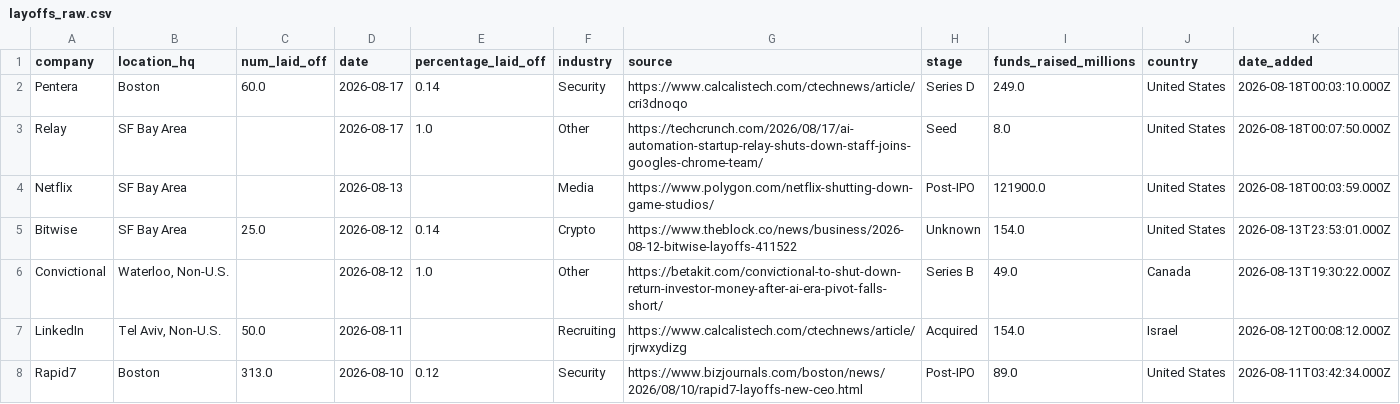
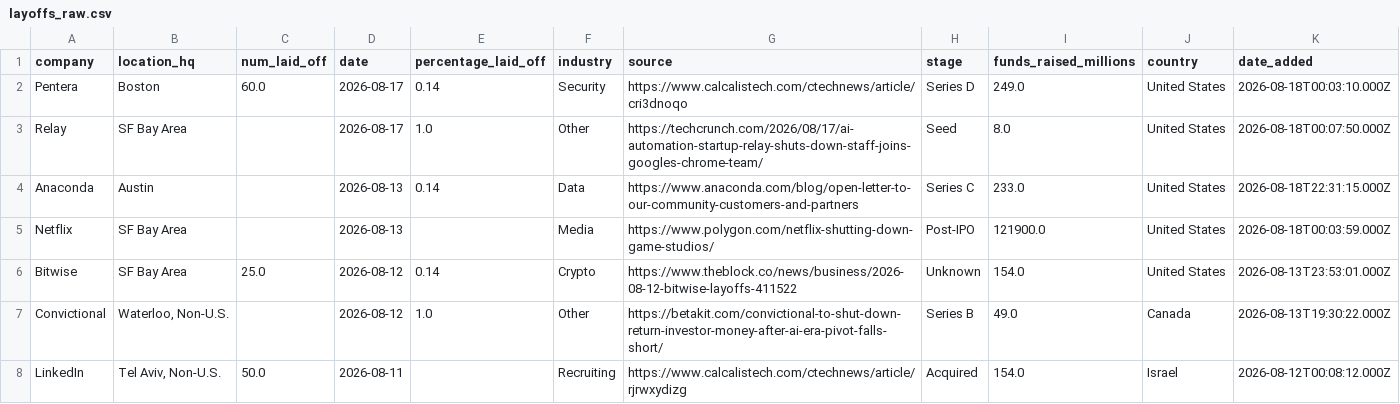
Before and after one commit to frankwang0909/tech-layoff-tracker, a CSV file: data/raw/layoffs_raw.csv, drawn as a sheet; only a part is shown; the shorter side is filled out with more unchanged rows; the diff names each change by its address in the sheet, - before the commit and + after, or states it on an @@ line.

```diff
--- a/data/raw/layoffs_raw.csv
+++ b/data/raw/layoffs_raw.csv
+row 4: Anaconda | Austin |  | 2026-08-13 | 0.14 | Data | https://www.anaconda.com/blog/open-letter-to-our-community-customers-and-partners | Series C | 233.0 | United States | 2026-08-18T22:31:15.000Z
```
Also changed, not shown: 38 other files.
